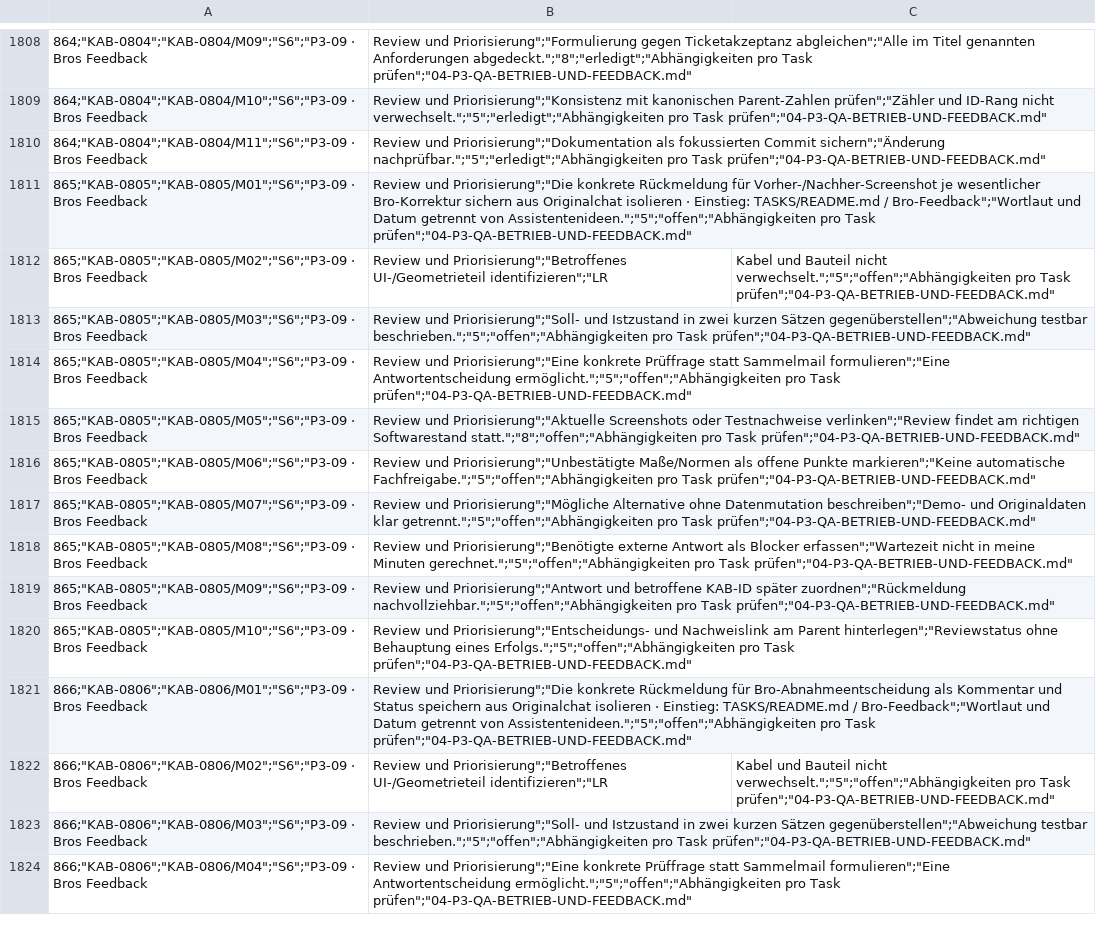
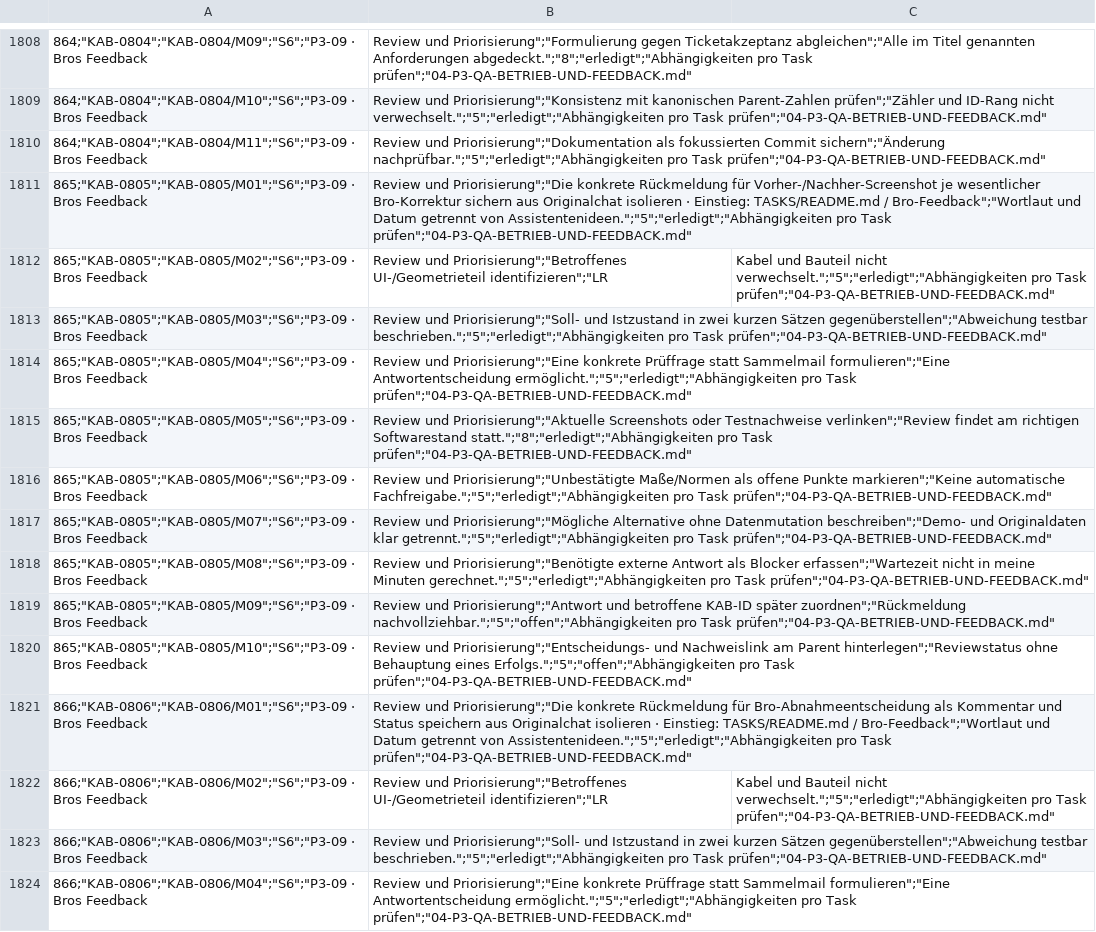
Before and after one commit to valoon4/Androidbaze, a CSV file: PC/Kabelsalat/TASKS/ATOMIC/S6.csv, drawn as a sheet; only a part is shown, gaps mark what is left out; the diff covers the shown part only; the diff names each change by its address in the sheet, - before the commit and + after, or states it on an @@ line.

Commit message:
chore(kabelsalat): reach 999 individually documented atomic completions, S5/S6 and ledger in sync

```diff
--- a/PC/Kabelsalat/TASKS/ATOMIC/S6.csv
+++ b/PC/Kabelsalat/TASKS/ATOMIC/S6.csv
-B1811: …getrennt von Assistentenideen.";"5";"offen";"Abhängigkeiten pro Task…
+B1811: …getrennt von Assistentenideen.";"5";"erledigt";"Abhängigkeiten pro Task…
-C1812: …Bauteil nicht verwechselt.";"5";"offen";"Abhängigkeiten pro Task…
+C1812: …Bauteil nicht verwechselt.";"5";"erledigt";"Abhängigkeiten pro Task…
-B1813: …gegenüberstellen";"Abweichung testbar beschrieben.";"5";"offen";"Abhängigkeiten pro Task…
+B1813: …gegenüberstellen";"Abweichung testbar beschrieben.";"5";"erledigt";"Abhängigkeiten pro Task…
-B1814: …formulieren";"Eine Antwortentscheidung ermöglicht.";"5";"offen";"Abhängigkeiten pro Task…
+B1814: …formulieren";"Eine Antwortentscheidung ermöglicht.";"5";"erledigt";"Abhängigkeiten pro Task…
-B1815: …richtigen Softwarestand statt.";"8";"offen";"Abhängigkeiten pro Task…
+B1815: …richtigen Softwarestand statt.";"8";"erledigt";"Abhängigkeiten pro Task…
-B1816: …markieren";"Keine automatische Fachfreigabe.";"5";"offen";"Abhängigkeiten pro Task…
+B1816: …markieren";"Keine automatische Fachfreigabe.";"5";"erledigt";"Abhängigkeiten pro Task…
-B1817: …Originaldaten klar getrennt.";"5";"offen";"Abhängigkeiten pro Task…
+B1817: …Originaldaten klar getrennt.";"5";"erledigt";"Abhängigkeiten pro Task…
-B1818: …meine Minuten gerechnet.";"5";"offen";"Abhängigkeiten pro Task…
+B1818: …meine Minuten gerechnet.";"5";"erledigt";"Abhängigkeiten pro Task…
-B1821: …getrennt von Assistentenideen.";"5";"offen";"Abhängigkeiten pro Task…
+B1821: …getrennt von Assistentenideen.";"5";"erledigt";"Abhängigkeiten pro Task…
-C1822: …Bauteil nicht verwechselt.";"5";"offen";"Abhängigkeiten pro Task…
+C1822: …Bauteil nicht verwechselt.";"5";"erledigt";"Abhängigkeiten pro Task…
-B1823: …gegenüberstellen";"Abweichung testbar beschrieben.";"5";"offen";"Abhängigkeiten pro Task…
+B1823: …gegenüberstellen";"Abweichung testbar beschrieben.";"5";"erledigt";"Abhängigkeiten pro Task…
-B1824: …formulieren";"Eine Antwortentscheidung ermöglicht.";"5";"offen";"Abhängigkeiten pro Task…
+B1824: …formulieren";"Eine Antwortentscheidung ermöglicht.";"5";"erledigt";"Abhängigkeiten pro Task…
```
Also changed, not shown: 74 edited cells elsewhere in this file, PC/Kabelsalat/TASKS/ATOMIC/S5.csv, 4 other files.
